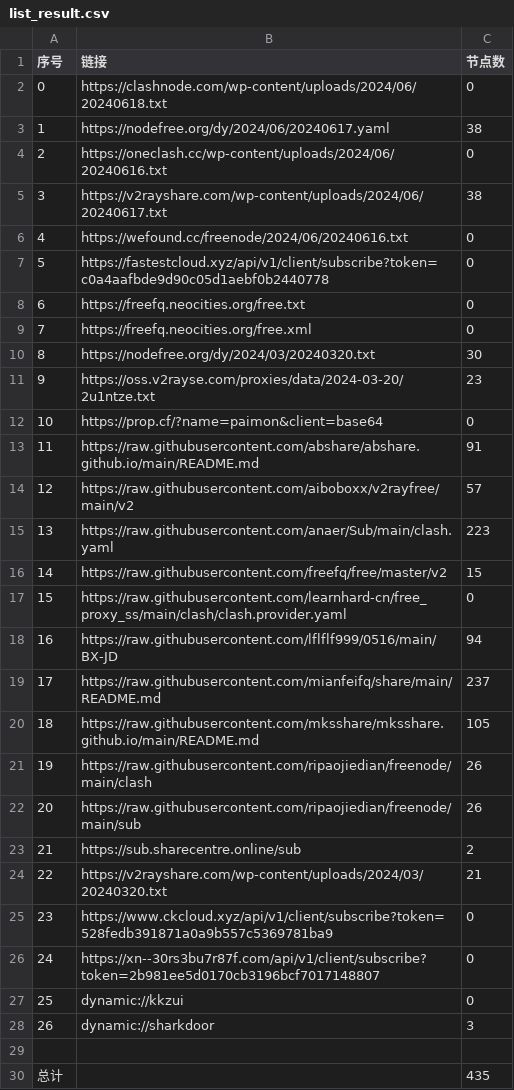
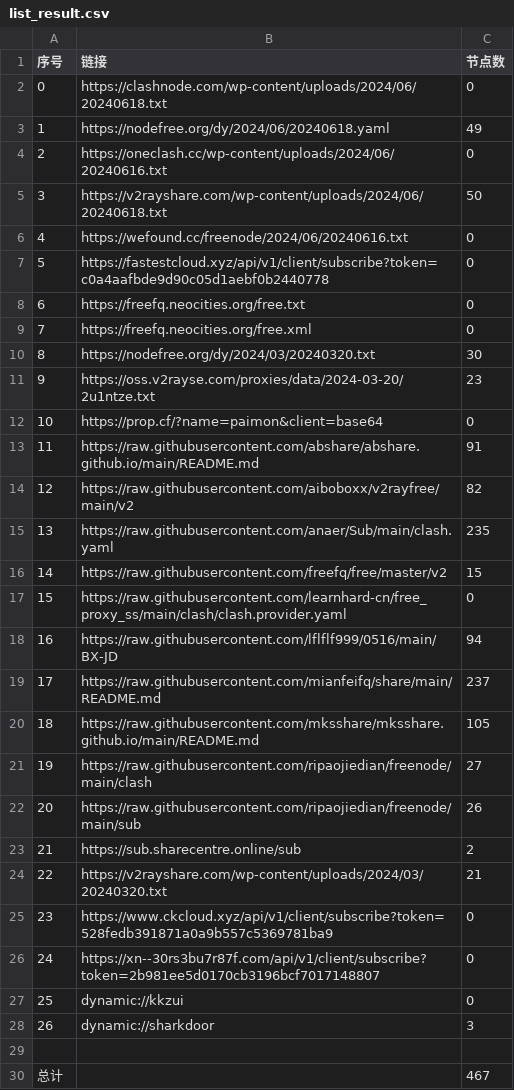
Before and after one commit to chxxyz2004/NoMoreWalls, a CSV file: list_result.csv, drawn as a sheet.

```diff
--- a/list_result.csv
+++ b/list_result.csv
@@ -2,5 +2,5 @@
 0,https://clashnode.com/wp-content/uploads/2024/06/20240618.txt,0
-1,https://nodefree.org/dy/2024/06/20240617.yaml,38
+1,https://nodefree.org/dy/2024/06/20240618.yaml,49
 2,https://oneclash.cc/wp-content/uploads/2024/06/20240616.txt,0
-3,https://v2rayshare.com/wp-content/uploads/2024/06/20240617.txt,38
+3,https://v2rayshare.com/wp-content/uploads/2024/06/20240618.txt,50
 4,https://wefound.cc/freenode/2024/06/20240616.txt,0
@@ -13,4 +13,4 @@
 11,https://raw.githubusercontent.com/abshare/abshare.github.io/main/README.md,91
-12,https://raw.githubusercontent.com/aiboboxx/v2rayfree/main/v2,57
-13,https://raw.githubusercontent.com/anaer/Sub/main/clash.yaml,223
+12,https://raw.githubusercontent.com/aiboboxx/v2rayfree/main/v2,82
+13,https://raw.githubusercontent.com/anaer/Sub/main/clash.yaml,235
 14,https://raw.githubusercontent.com/freefq/free/master/v2,15
@@ -20,3 +20,3 @@
 18,https://raw.githubusercontent.com/mksshare/mksshare.github.io/main/README.md,105
-19,https://raw.githubusercontent.com/ripaojiedian/freenode/main/clash,26
+19,https://raw.githubusercontent.com/ripaojiedian/freenode/main/clash,27
 20,https://raw.githubusercontent.com/ripaojiedian/freenode/main/sub,26
@@ -29,2 +29,2 @@
 
-总计,,435
+总计,,467
```
Also changed, not shown: 5 other files.
